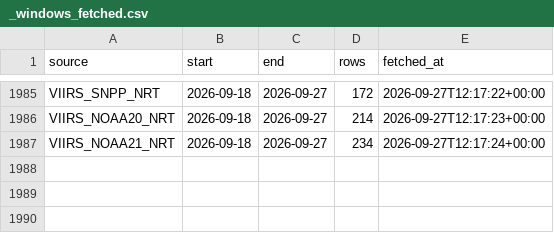
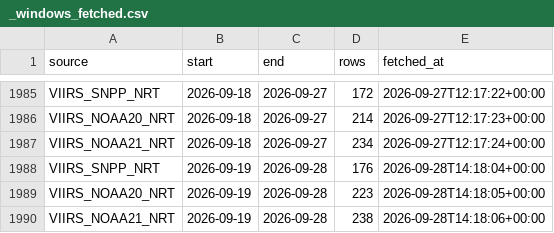
Before and after one commit to turtlestacker/uk-wildfire-satellite, a CSV file: data/raw/_windows_fetched.csv, drawn as a sheet; only a part is shown, gaps mark what is left out; the diff names each change by its address in the sheet, - before the commit and + after, or states it on an @@ line.

Commit message:
data: FIRMS update 2026-09-28

```diff
--- a/data/raw/_windows_fetched.csv
+++ b/data/raw/_windows_fetched.csv
+row 1988: VIIRS_SNPP_NRT | 2026-09-19 | 2026-09-28 | 176 | 2026-09-28T14:18:04+00:00
+row 1989: VIIRS_NOAA20_NRT | 2026-09-19 | 2026-09-28 | 223 | 2026-09-28T14:18:05+00:00
+row 1990: VIIRS_NOAA21_NRT | 2026-09-19 | 2026-09-28 | 238 | 2026-09-28T14:18:06+00:00
```
Also changed, not shown: data/processed/annual.csv, data/processed/daily.csv, 16 other files.
